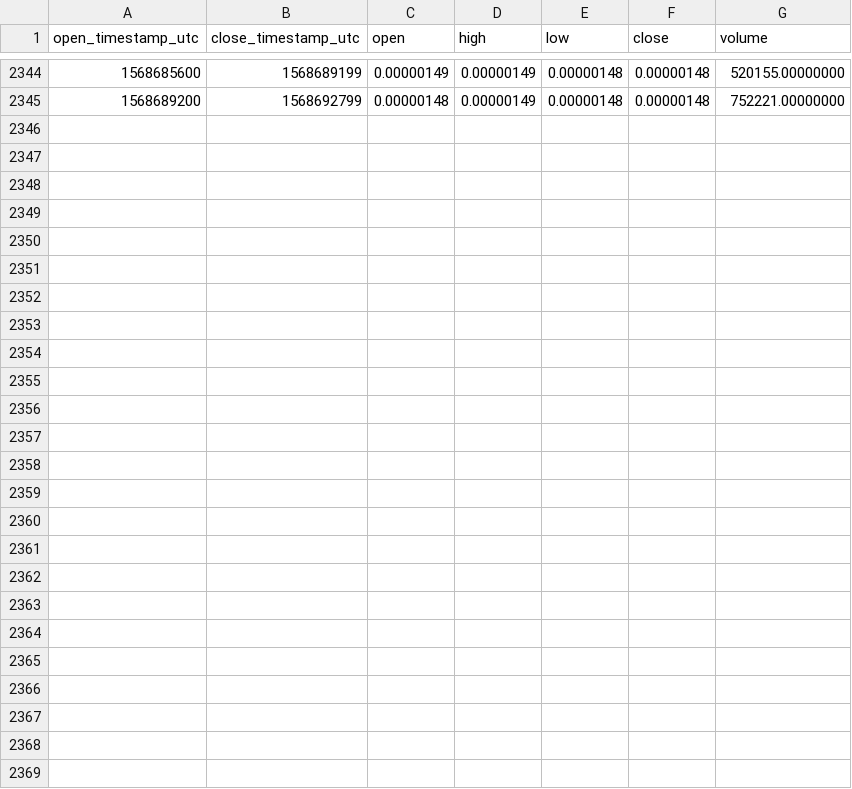
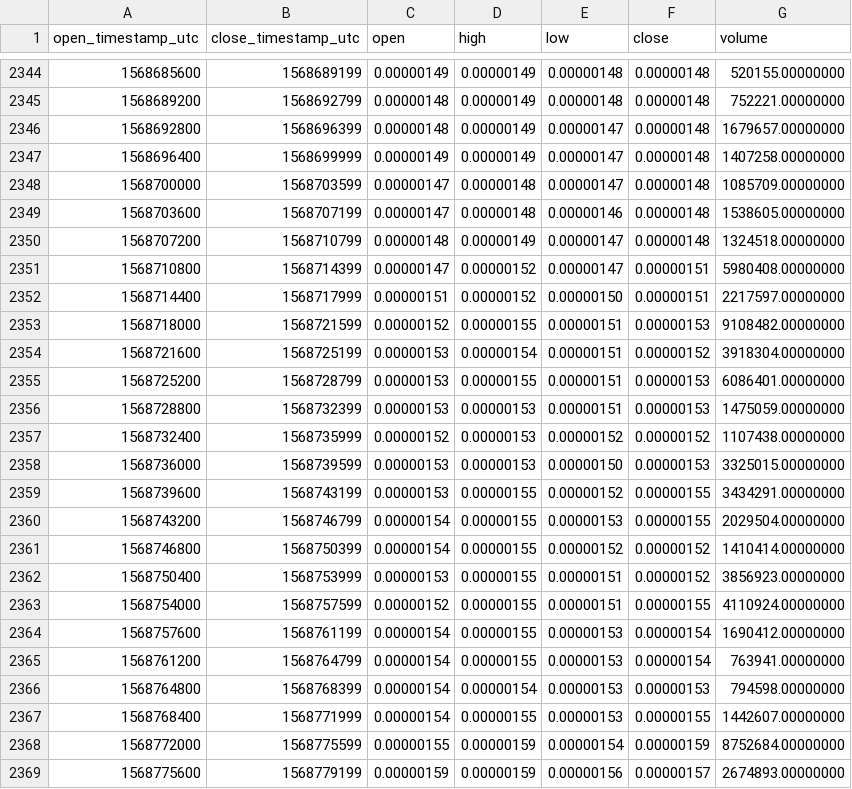
Before and after one commit to cryptobigbro/binance-FTMBTC, a CSV file: binance-FTMBTC-1h.csv, drawn as a sheet; only a part is shown, gaps mark what is left out; the diff names each change by its address in the sheet, - before the commit and + after, or states it on an @@ line.

Commit message:
Update OHLCV data.

```diff
--- a/binance-FTMBTC-1h.csv
+++ b/binance-FTMBTC-1h.csv
+row 2346: 1568692800 | 1568696399 | 0.00000148 | 0.00000149 | 0.00000147 | 0.00000148 | 1679657.00000000
+row 2347: 1568696400 | 1568699999 | 0.00000149 | 0.00000149 | 0.00000147 | 0.00000148 | 1407258.00000000
+row 2348: 1568700000 | 1568703599 | 0.00000147 | 0.00000148 | 0.00000147 | 0.00000148 | 1085709.00000000
+row 2349: 1568703600 | 1568707199 | 0.00000147 | 0.00000148 | 0.00000146 | 0.00000148 | 1538605.00000000
+row 2350: 1568707200 | 1568710799 | 0.00000148 | 0.00000149 | 0.00000147 | 0.00000148 | 1324518.00000000
+row 2351: 1568710800 | 1568714399 | 0.00000147 | 0.00000152 | 0.00000147 | 0.00000151 | 5980408.00000000
+row 2352: 1568714400 | 1568717999 | 0.00000151 | 0.00000152 | 0.00000150 | 0.00000151 | 2217597.00000000
+row 2353: 1568718000 | 1568721599 | 0.00000152 | 0.00000155 | 0.00000151 | 0.00000153 | 9108482.00000000
+row 2354: 1568721600 | 1568725199 | 0.00000153 | 0.00000154 | 0.00000151 | 0.00000152 | 3918304.00000000
+row 2355: 1568725200 | 1568728799 | 0.00000153 | 0.00000155 | 0.00000151 | 0.00000153 | 6086401.00000000
+row 2356: 1568728800 | 1568732399 | 0.00000153 | 0.00000153 | 0.00000151 | 0.00000153 | 1475059.00000000
+row 2357: 1568732400 | 1568735999 | 0.00000152 | 0.00000153 | 0.00000152 | 0.00000152 | 1107438.00000000
+row 2358: 1568736000 | 1568739599 | 0.00000153 | 0.00000153 | 0.00000150 | 0.00000153 | 3325015.00000000
+row 2359: 1568739600 | 1568743199 | 0.00000153 | 0.00000155 | 0.00000152 | 0.00000155 | 3434291.00000000
+row 2360: 1568743200 | 1568746799 | 0.00000154 | 0.00000155 | 0.00000153 | 0.00000155 | 2029504.00000000
+row 2361: 1568746800 | 1568750399 | 0.00000154 | 0.00000155 | 0.00000152 | 0.00000152 | 1410414.00000000
+row 2362: 1568750400 | 1568753999 | 0.00000153 | 0.00000155 | 0.00000151 | 0.00000152 | 3856923.00000000
+row 2363: 1568754000 | 1568757599 | 0.00000152 | 0.00000155 | 0.00000151 | 0.00000155 | 4110924.00000000
+row 2364: 1568757600 | 1568761199 | 0.00000154 | 0.00000155 | 0.00000153 | 0.00000154 | 1690412.00000000
+row 2365: 1568761200 | 1568764799 | 0.00000154 | 0.00000155 | 0.00000153 | 0.00000154 | 763941.00000000
+row 2366: 1568764800 | 1568768399 | 0.00000154 | 0.00000154 | 0.00000153 | 0.00000153 | 794598.00000000
+row 2367: 1568768400 | 1568771999 | 0.00000154 | 0.00000155 | 0.00000153 | 0.00000155 | 1442607.00000000
+row 2368: 1568772000 | 1568775599 | 0.00000155 | 0.00000159 | 0.00000154 | 0.00000159 | 8752684.00000000
+row 2369: 1568775600 | 1568779199 | 0.00000159 | 0.00000159 | 0.00000156 | 0.00000157 | 2674893.00000000
```
Also changed, not shown: binance-FTMBTC-1d.csv.
